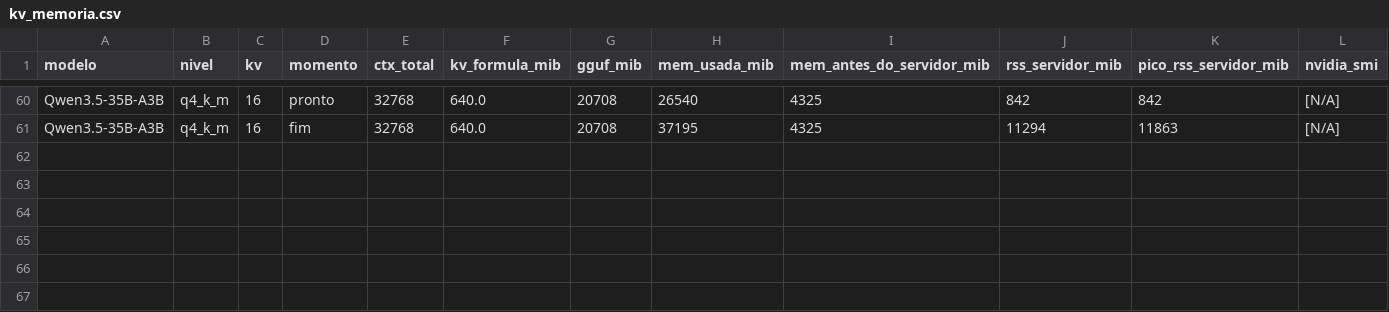
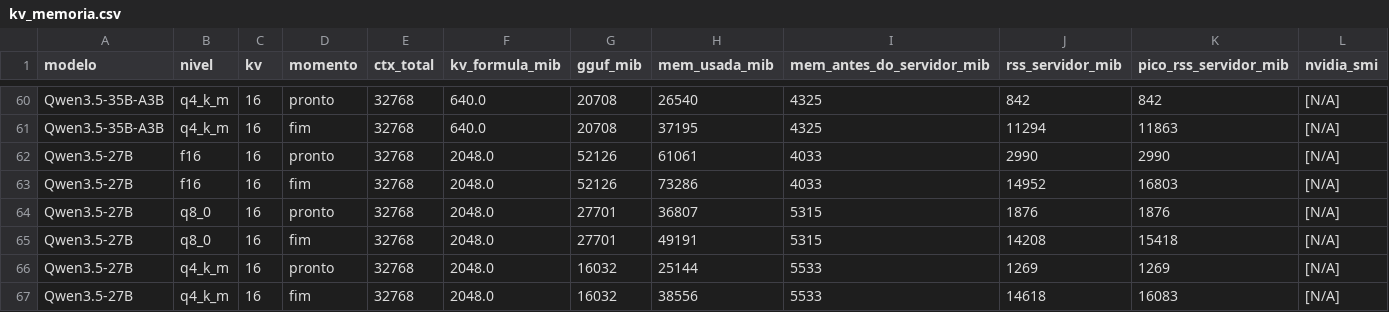
Before and after one commit to murilo-as/RESIDENCIA-IA, a CSV file: data/medicoes/kv_memoria.csv, drawn as a sheet; only a part is shown, gaps mark what is left out; rows hold the shown columns only; the diff names each change by its address in the sheet, - before the commit and + after, or states it on an @@ line.

Commit message:
medição: Qwen3.5-27B da Spark (resultados, kv, kv_memoria) e diário até 17/11

```diff
--- a/data/medicoes/kv_memoria.csv
+++ b/data/medicoes/kv_memoria.csv
+row 62: Qwen3.5-27B | f16 | 16 | pronto | 32768 | 2048.0 | 52126 | 61061 | 4033 | 2990 | 2990 | [N/A]
+row 63: Qwen3.5-27B | f16 | 16 | fim | 32768 | 2048.0 | 52126 | 73286 | 4033 | 14952 | 16803 | [N/A]
+row 64: Qwen3.5-27B | q8_0 | 16 | pronto | 32768 | 2048.0 | 27701 | 36807 | 5315 | 1876 | 1876 | [N/A]
+row 65: Qwen3.5-27B | q8_0 | 16 | fim | 32768 | 2048.0 | 27701 | 49191 | 5315 | 14208 | 15418 | [N/A]
+row 66: Qwen3.5-27B | q4_k_m | 16 | pronto | 32768 | 2048.0 | 16032 | 25144 | 5533 | 1269 | 1269 | [N/A]
+row 67: Qwen3.5-27B | q4_k_m | 16 | fim | 32768 | 2048.0 | 16032 | 38556 | 5533 | 14618 | 16083 | [N/A]
```
Also changed, not shown: data/medicoes/kv.csv, data/medicoes/resultados.csv, 1 other file.
